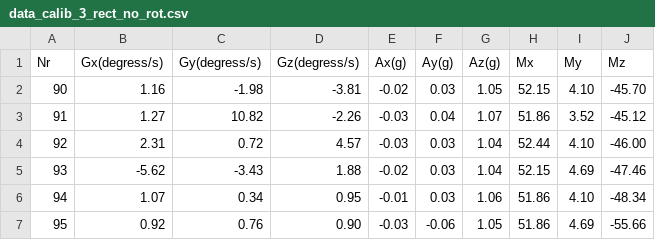
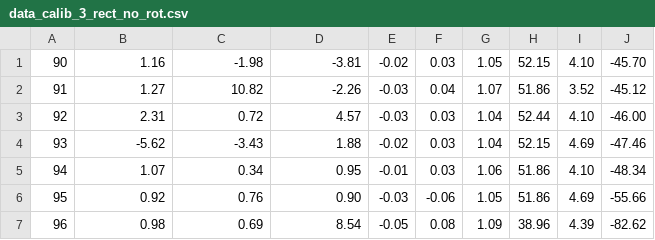
Before and after one commit to JanChyczynski/flight_data_and_apogee, a CSV file: Data/data_calib_3_rect_no_rot.csv, drawn as a sheet; only a part is shown; the shorter side is filled out with more unchanged rows.

```diff
--- a/Data/data_calib_3_rect_no_rot.csv
+++ b/Data/data_calib_3_rect_no_rot.csv
@@ -1,2 +1 @@
-Nr,Gx(degress/s),Gy(degress/s),Gz(degress/s),Ax(g),Ay(g),Az(g),Mx,My,Mz
 90,1.16,-1.98,-3.81,-0.02,0.03,1.05,52.15,4.10,-45.70
```
Also changed, not shown: 6 other files.
